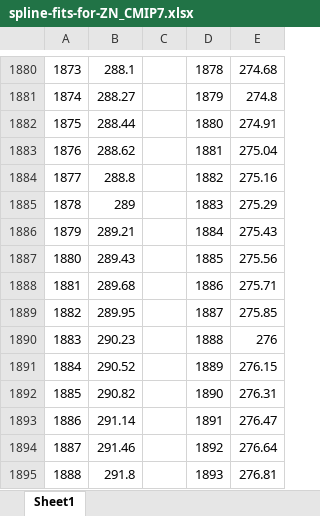
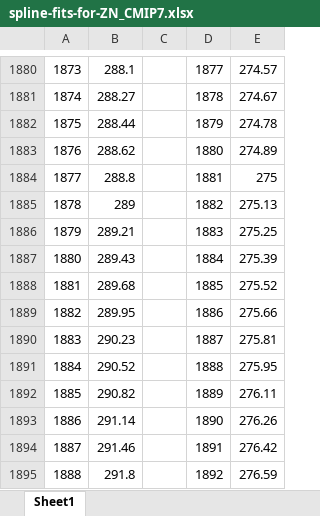
Before and after one commit to climate-resource/CMIP-GHG-Concentration-Generation, an Excel workbook: data/raw/menking-et-al-2025/spline-fits-for-ZN_CMIP7.xlsx, sheet Sheet1, drawn as a sheet; only a part is shown, gaps mark what is left out; values as stored, in another font and other column widths than the file's, no borders; the diff covers the shown part only; the diff names each change by its address in the sheet, - before the commit and + after, or states it on an @@ line.

```diff
--- a/data/raw/menking-et-al-2025/spline-fits-for-ZN_CMIP7.xlsx (sheet Sheet1)
+++ b/data/raw/menking-et-al-2025/spline-fits-for-ZN_CMIP7.xlsx (sheet Sheet1)
-D1880: 1878
+D1880: 1877
-E1880: 274.68
+E1880: 274.57
-D1881: 1879
+D1881: 1878
-E1881: 274.8
+E1881: 274.67
-D1882: 1880
+D1882: 1879
-E1882: 274.91
+E1882: 274.78
-D1883: 1881
+D1883: 1880
-E1883: 275.04
+E1883: 274.89
-D1884: 1882
+D1884: 1881
-E1884: 275.16
+E1884: 275
-D1885: 1883
+D1885: 1882
-E1885: 275.29
+E1885: 275.13
-D1886: 1884
+D1886: 1883
-E1886: 275.43
+E1886: 275.25
-D1887: 1885
+D1887: 1884
-E1887: 275.56
+E1887: 275.39
-D1888: 1886
+D1888: 1885
-E1888: 275.71
+E1888: 275.52
-D1889: 1887
+D1889: 1886
-E1889: 275.85
+E1889: 275.66
-D1890: 1888
+D1890: 1887
-E1890: 276
+E1890: 275.81
-D1891: 1889
+D1891: 1888
-E1891: 276.15
+E1891: 275.95
-D1892: 1890
+D1892: 1889
-E1892: 276.31
+E1892: 276.11
-D1893: 1891
+D1893: 1890
-E1893: 276.47
+E1893: 276.26
-D1894: 1892
+D1894: 1891
-E1894: 276.64
+E1894: 276.42
-D1895: 1893
+D1895: 1892
-E1895: 276.81
+E1895: 276.59
```
Also changed, not shown: 329 edited cells elsewhere in this sheet, 3 other files.
